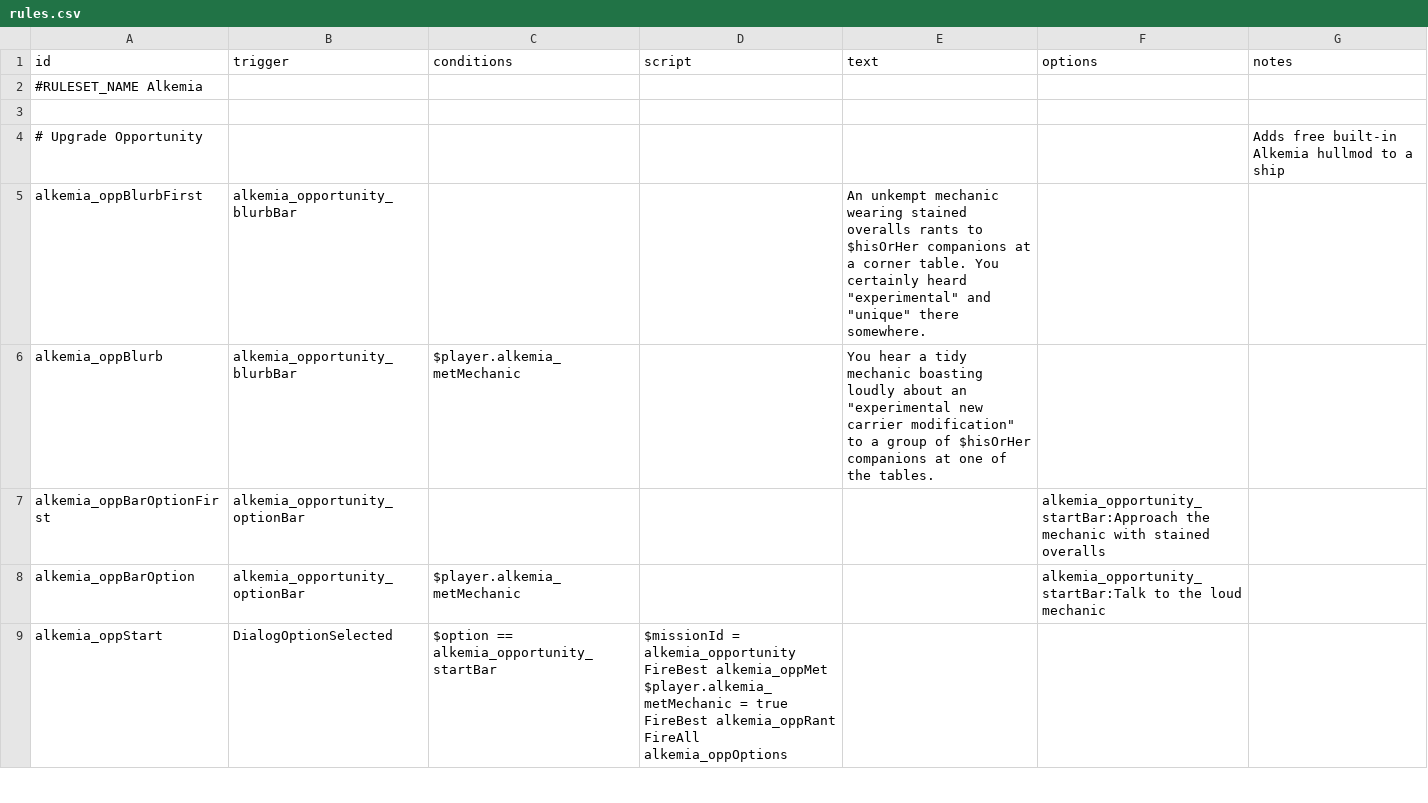
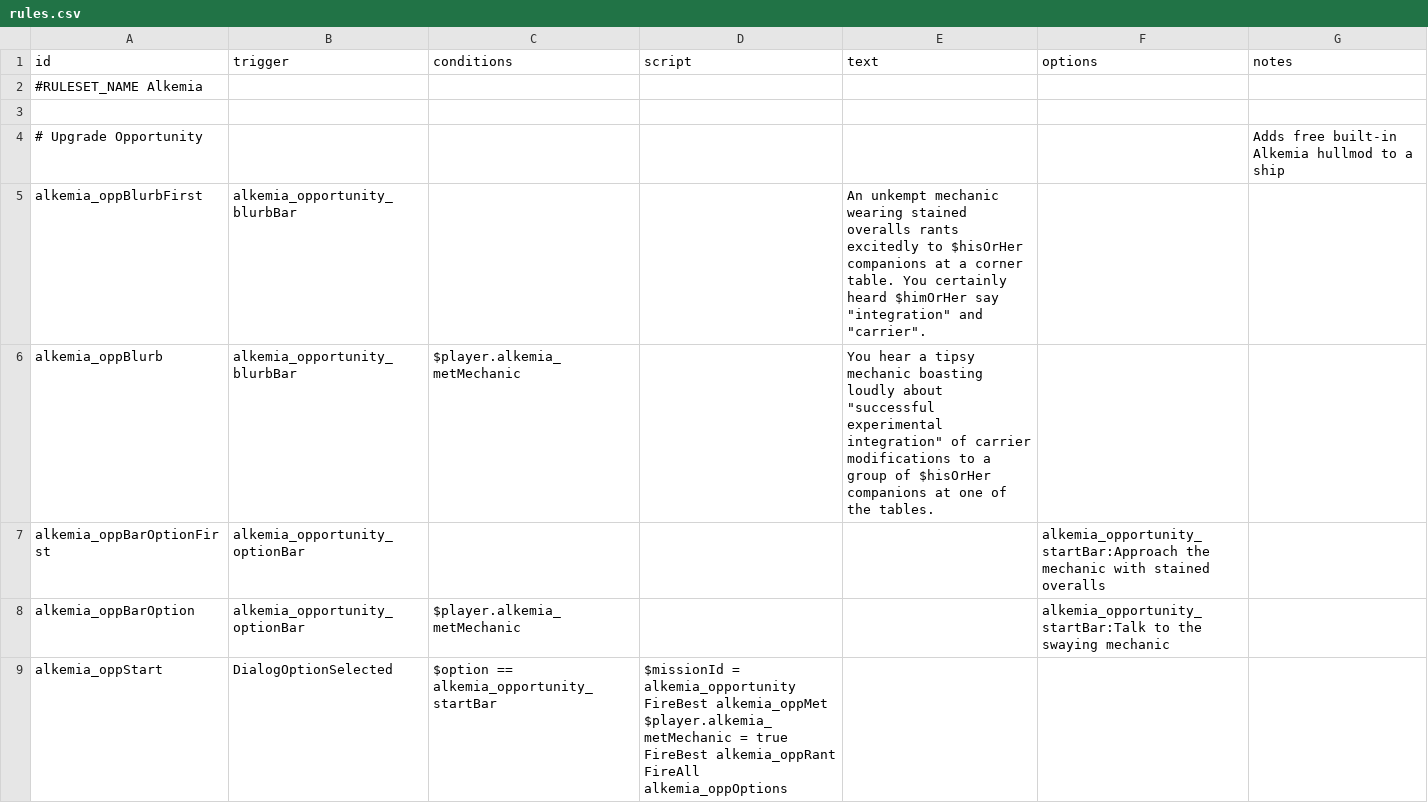
Before and after one commit to AlfredBroda/AlkemiaArmory, a CSV file: data/campaign/rules.csv, drawn as a sheet; only a part is shown; the diff covers the shown part only.

```diff
--- a/data/campaign/rules.csv
+++ b/data/campaign/rules.csv
@@ -4,6 +4,6 @@ id,trigger,conditions,script,text,options,notes
 # Upgrade Opportunity,,,,,,"Adds free built-in Alkemia hullmod to a ship"
-alkemia_oppBlurbFirst,alkemia_opportunity_blurbBar,,,"An unkempt mechanic wearing stained overalls rants to $hisOrHer companions at a corner table. You certainly heard ""experimental"" and ""unique"" there somewhere.",,
-alkemia_oppBlurb,alkemia_opportunity_blurbBar,"$player.alkemia_metMechanic",,"You hear a tidy mechanic boasting loudly about an ""experimental new carrier modification"" to a group of $hisOrHer companions at one of the tables.",,
+alkemia_oppBlurbFirst,alkemia_opportunity_blurbBar,,,"An unkempt mechanic wearing stained overalls rants excitedly to $hisOrHer companions at a corner table. You certainly heard $himOrHer say ""integration"" and ""carrier"".",,
+alkemia_oppBlurb,alkemia_opportunity_blurbBar,"$player.alkemia_metMechanic",,"You hear a tipsy mechanic boasting loudly about ""successful experimental integration"" of carrier modifications to a group of $hisOrHer companions at one of the tables.",,
 alkemia_oppBarOptionFirst,alkemia_opportunity_optionBar,,,,"alkemia_opportunity_startBar:Approach the mechanic with stained overalls",
-alkemia_oppBarOption,alkemia_opportunity_optionBar,"$player.alkemia_metMechanic",,,"alkemia_opportunity_startBar:Talk to the loud mechanic",
+alkemia_oppBarOption,alkemia_opportunity_optionBar,"$player.alkemia_metMechanic",,,"alkemia_opportunity_startBar:Talk to the swaying mechanic",
 alkemia_oppStart,DialogOptionSelected,"$option == alkemia_opportunity_startBar","$missionId = alkemia_opportunity
```
Also changed, not shown: 15 edited cells elsewhere in this file, data/campaign/bar_events.csv, 15 other files.
